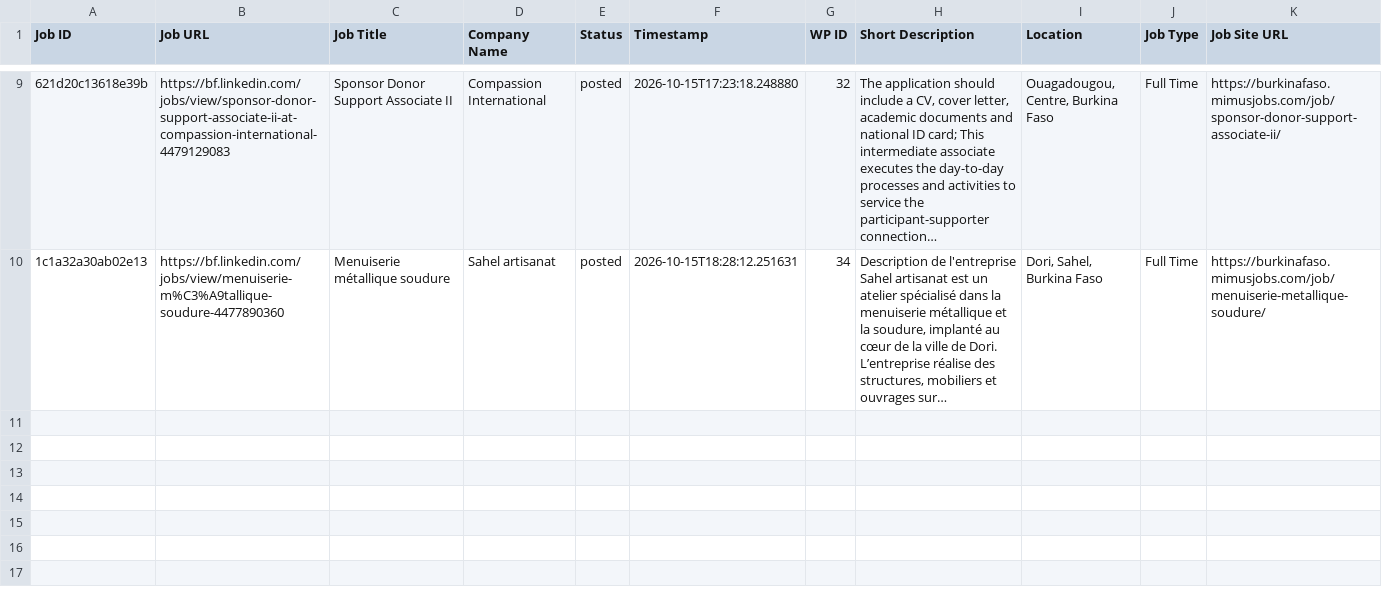
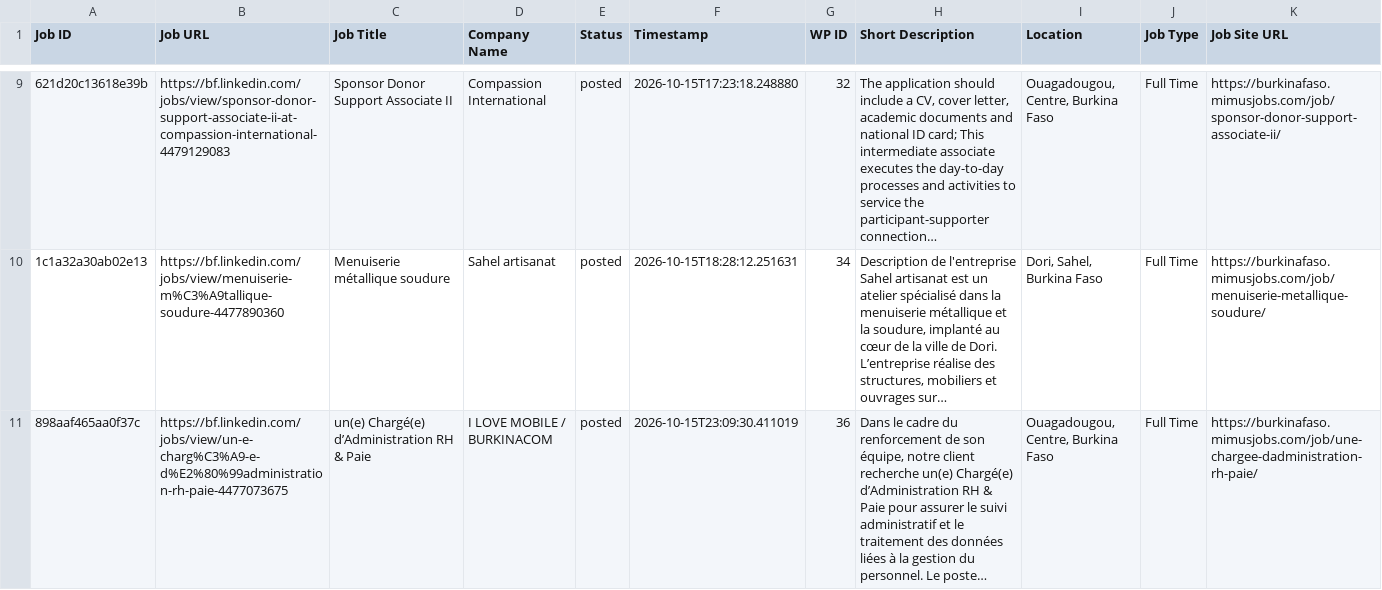
Before and after one commit to vindoky/bf, a CSV file: processed_jobs_burkina_faso.csv, drawn as a sheet; only a part is shown, gaps mark what is left out; the diff names each change by its address in the sheet, - before the commit and + after, or states it on an @@ line.

```diff
--- a/processed_jobs_burkina_faso.csv
+++ b/processed_jobs_burkina_faso.csv
+row 11: 898aaf465aa0f37c | https://bf.linkedin.com/jobs/view/un-e-charg%C3%A9-e-d%E2%80%99administration-rh-paie-4477073675 | un(e) Chargé(e) d’Administration RH & Paie | I LOVE MOBILE / BURKINACOM | posted | 2026-10-15T23:09:30.411019 | 36 | Dans le cadre du renforcement de son équipe, notre client recherche un(e) Chargé(e) d’Administration RH & Paie pour assurer le suivi administratif et le traitement des données liées à la gestion du personnel. Le poste… | Ouagadougou, Centre, Burkina Faso | Full Time | https://burkinafaso.mimusjobs.com/job/une-chargee-dadministration-rh-paie/
```
